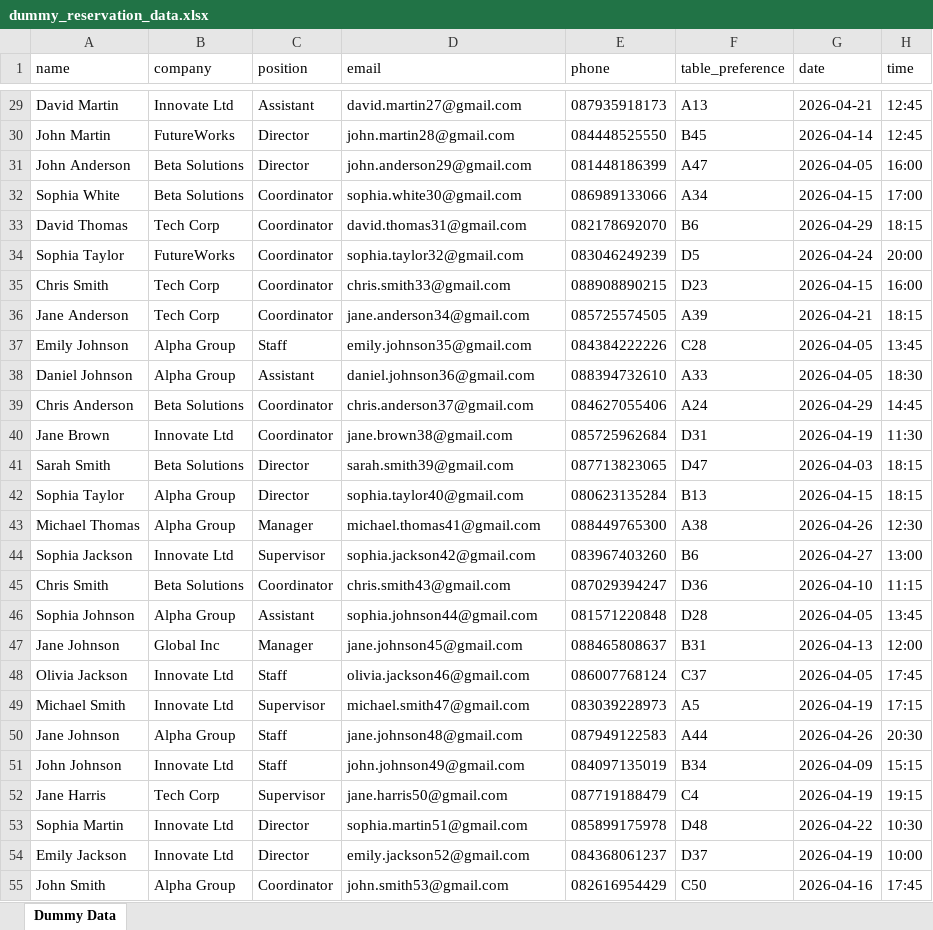
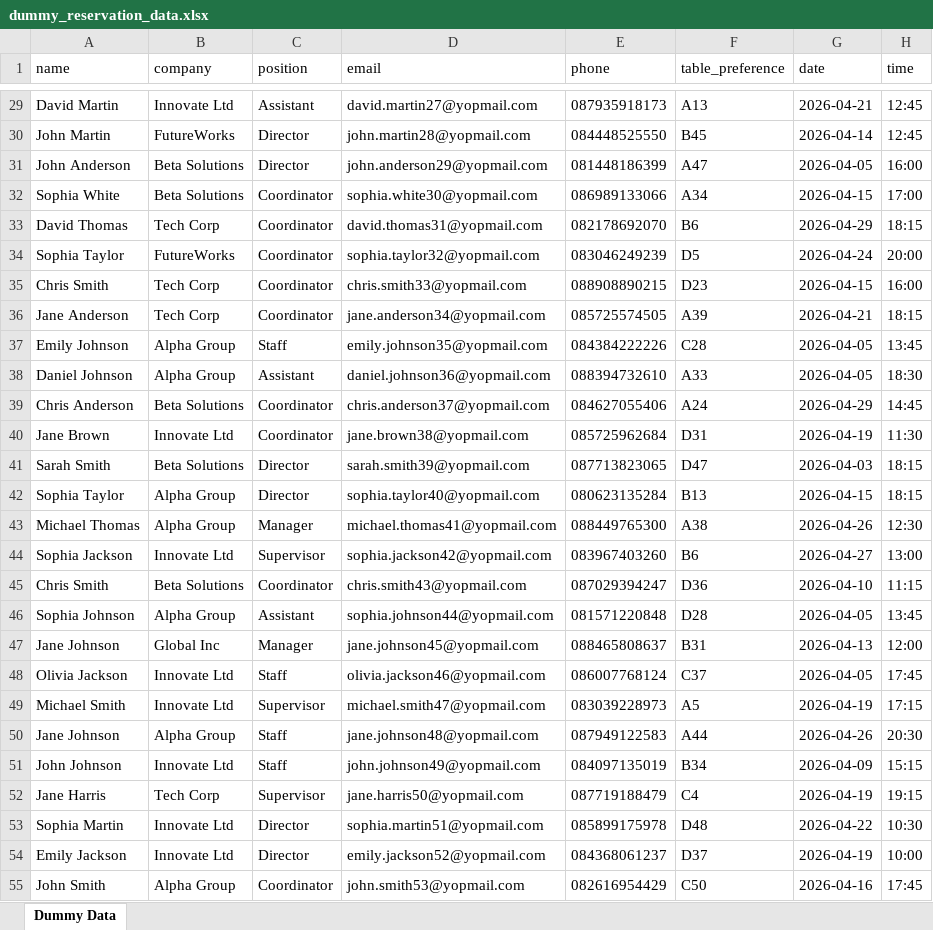
Before and after one commit to DiesEdu/reservation-app, an Excel workbook: dummy_reservation_data.xlsx, sheet Dummy Data, drawn as a sheet; only a part is shown, gaps mark what is left out; values as stored, in another font and other column widths than the file's, no borders; the diff covers the shown part only; the diff names each change by its address in the sheet, - before the commit and + after, or states it on an @@ line.

Commit message:
change send bulky email  data

```diff
--- a/dummy_reservation_data.xlsx (sheet Dummy Data)
+++ b/dummy_reservation_data.xlsx (sheet Dummy Data)
-D29 (email): david.martin27@gmail.com
+D29 (email): david.martin27@yopmail.com
-D30 (email): john.martin28@gmail.com
+D30 (email): john.martin28@yopmail.com
-D31 (email): john.anderson29@gmail.com
+D31 (email): john.anderson29@yopmail.com
-D32 (email): sophia.white30@gmail.com
+D32 (email): sophia.white30@yopmail.com
-D33 (email): david.thomas31@gmail.com
+D33 (email): david.thomas31@yopmail.com
-D34 (email): sophia.taylor32@gmail.com
+D34 (email): sophia.taylor32@yopmail.com
-D35 (email): chris.smith33@gmail.com
+D35 (email): chris.smith33@yopmail.com
-D36 (email): jane.anderson34@gmail.com
+D36 (email): jane.anderson34@yopmail.com
-D37 (email): emily.johnson35@gmail.com
+D37 (email): emily.johnson35@yopmail.com
-D38 (email): daniel.johnson36@gmail.com
+D38 (email): daniel.johnson36@yopmail.com
-D39 (email): chris.anderson37@gmail.com
+D39 (email): chris.anderson37@yopmail.com
-D40 (email): jane.brown38@gmail.com
+D40 (email): jane.brown38@yopmail.com
-D41 (email): sarah.smith39@gmail.com
+D41 (email): sarah.smith39@yopmail.com
-D42 (email): sophia.taylor40@gmail.com
+D42 (email): sophia.taylor40@yopmail.com
-D43 (email): michael.thomas41@gmail.com
+D43 (email): michael.thomas41@yopmail.com
-D44 (email): sophia.jackson42@gmail.com
+D44 (email): sophia.jackson42@yopmail.com
-D45 (email): chris.smith43@gmail.com
+D45 (email): chris.smith43@yopmail.com
-D46 (email): sophia.johnson44@gmail.com
+D46 (email): sophia.johnson44@yopmail.com
-D47 (email): jane.johnson45@gmail.com
+D47 (email): jane.johnson45@yopmail.com
-D48 (email): olivia.jackson46@gmail.com
+D48 (email): olivia.jackson46@yopmail.com
-D49 (email): michael.smith47@gmail.com
+D49 (email): michael.smith47@yopmail.com
-D50 (email): jane.johnson48@gmail.com
+D50 (email): jane.johnson48@yopmail.com
-D51 (email): john.johnson49@gmail.com
+D51 (email): john.johnson49@yopmail.com
-D52 (email): jane.harris50@gmail.com
+D52 (email): jane.harris50@yopmail.com
-D53 (email): sophia.martin51@gmail.com
+D53 (email): sophia.martin51@yopmail.com
-D54 (email): emily.jackson52@gmail.com
+D54 (email): emily.jackson52@yopmail.com
-D55 (email): john.smith53@gmail.com
+D55 (email): john.smith53@yopmail.com
```
Also changed, not shown: 973 edited cells elsewhere in this sheet, 1 other file.
